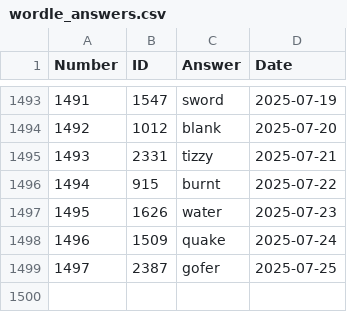
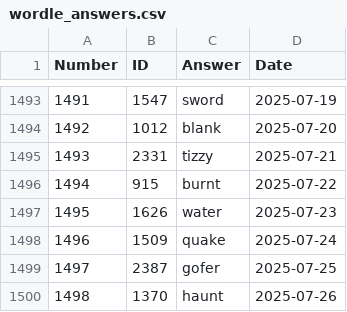
Before and after one commit to nicolas-guerra/PastWordle, a CSV file: wordle_answers.csv, drawn as a sheet; only a part is shown, gaps mark what is left out.

```diff
--- a/wordle_answers.csv
+++ b/wordle_answers.csv
@@ -1499 +1499,2 @@ Number,ID,Answer,Date
 1497,2387,gofer,2025-07-25
+1498,1370,haunt,2025-07-26
```
